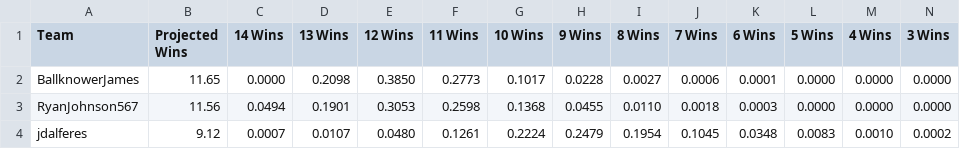
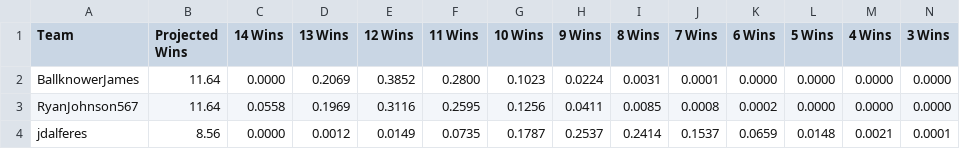
Before and after one commit to rjohn567/Fantasy-Sim, a CSV file: Sleeper_Dynasty_win_projections.csv, drawn as a sheet; only a part is shown; the diff covers the shown part only; the diff names each change by its address in the sheet, - before the commit and + after, or states it on an @@ line.

```diff
--- a/Sleeper_Dynasty_win_projections.csv
+++ b/Sleeper_Dynasty_win_projections.csv
-B2 (Projected Wins): 11.65
+B2 (Projected Wins): 11.64
-D2 (13 Wins): 0.2098
+D2 (13 Wins): 0.2069
-E2 (12 Wins): 0.3850
+E2 (12 Wins): 0.3852
-F2 (11 Wins): 0.2773
+F2 (11 Wins): 0.2800
-G2 (10 Wins): 0.1017
+G2 (10 Wins): 0.1023
-H2 (9 Wins): 0.0228
+H2 (9 Wins): 0.0224
-I2 (8 Wins): 0.0027
+I2 (8 Wins): 0.0031
-J2 (7 Wins): 0.0006
+J2 (7 Wins): 0.0001
-K2 (6 Wins): 0.0001
+K2 (6 Wins): 0.0000
-B3 (Projected Wins): 11.56
+B3 (Projected Wins): 11.64
-C3 (14 Wins): 0.0494
+C3 (14 Wins): 0.0558
-D3 (13 Wins): 0.1901
+D3 (13 Wins): 0.1969
-E3 (12 Wins): 0.3053
+E3 (12 Wins): 0.3116
-F3 (11 Wins): 0.2598
+F3 (11 Wins): 0.2595
-G3 (10 Wins): 0.1368
+G3 (10 Wins): 0.1256
-H3 (9 Wins): 0.0455
+H3 (9 Wins): 0.0411
-I3 (8 Wins): 0.0110
+I3 (8 Wins): 0.0085
-J3 (7 Wins): 0.0018
+J3 (7 Wins): 0.0008
-K3 (6 Wins): 0.0003
+K3 (6 Wins): 0.0002
-B4 (Projected Wins): 9.12
+B4 (Projected Wins): 8.56
-C4 (14 Wins): 0.0007
+C4 (14 Wins): 0.0000
-D4 (13 Wins): 0.0107
+D4 (13 Wins): 0.0012
-E4 (12 Wins): 0.0480
+E4 (12 Wins): 0.0149
-F4 (11 Wins): 0.1261
+F4 (11 Wins): 0.0735
-G4 (10 Wins): 0.2224
+G4 (10 Wins): 0.1787
-H4 (9 Wins): 0.2479
+H4 (9 Wins): 0.2537
-I4 (8 Wins): 0.1954
+I4 (8 Wins): 0.2414
-J4 (7 Wins): 0.1045
+J4 (7 Wins): 0.1537
-K4 (6 Wins): 0.0348
+K4 (6 Wins): 0.0659
-L4 (5 Wins): 0.0083
+L4 (5 Wins): 0.0148
-M4 (4 Wins): 0.0010
+M4 (4 Wins): 0.0021
-N4 (3 Wins): 0.0002
+N4 (3 Wins): 0.0001
```
Also changed, not shown: 2 added rows, 2 removed rows and 58 edited cells elsewhere in this file, ESPN_OG_power_rankings.csv, ESPN_OG_win_projections.csv, 1 other file.
